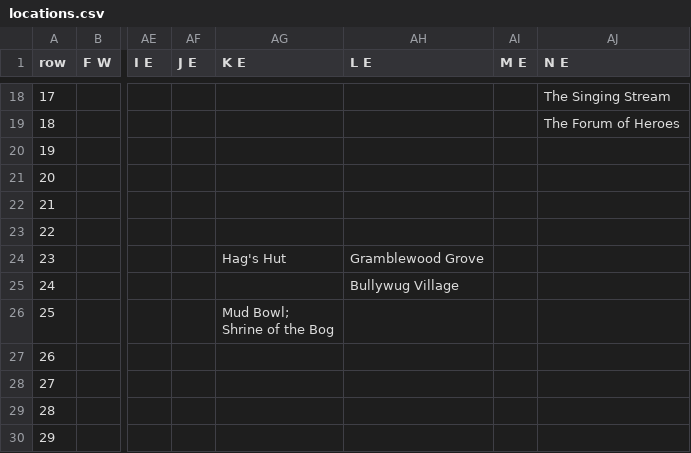
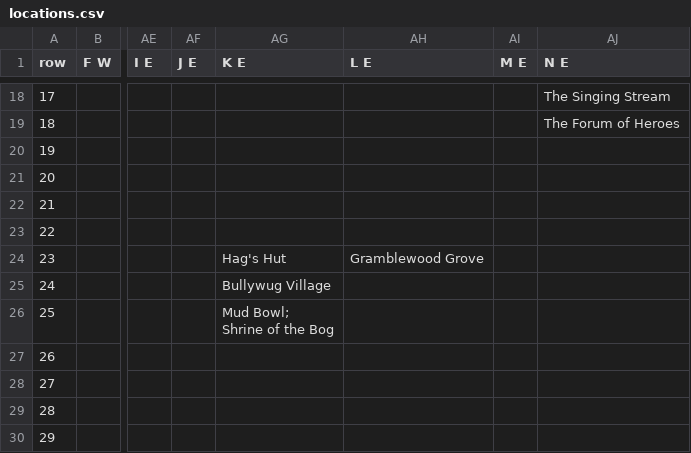
Before and after one commit to jaredwhalen/5e-tools-content, a CSV file: src/data/locations.csv, drawn as a sheet; only a part is shown, gaps mark what is left out; the diff names each change by its address in the sheet, - before the commit and + after, or states it on an @@ line.

```diff
--- a/src/data/locations.csv
+++ b/src/data/locations.csv
-AG25 (K E): (empty)
+AG25 (K E): Bullywug Village
-AH25 (L E): Bullywug Village
+AH25 (L E): (empty)
```
Also changed, not shown: src/data/mapped.csv, 49 other files.
